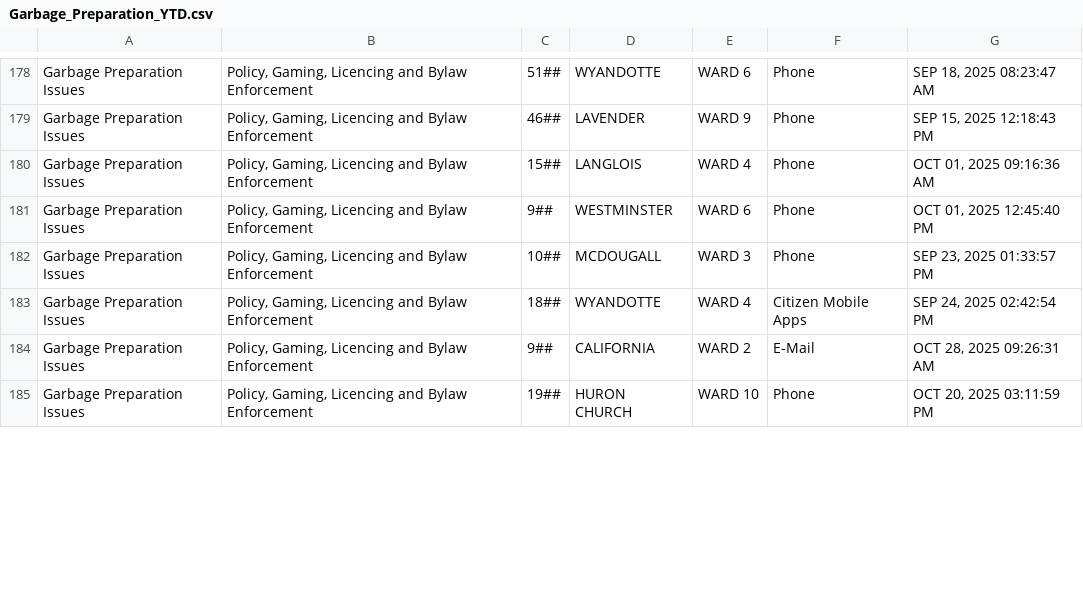
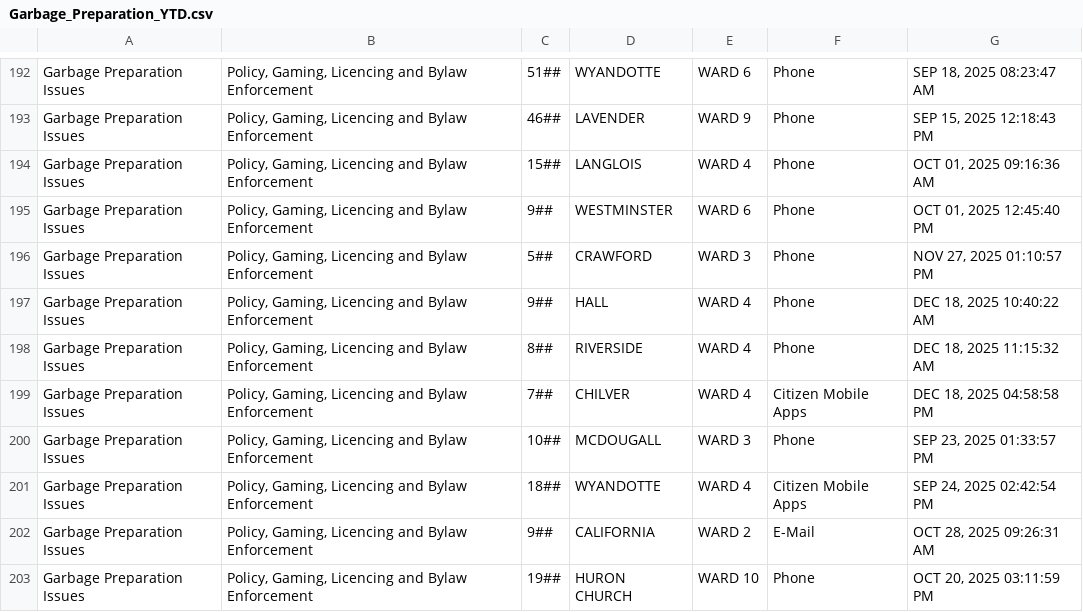
Before and after one commit to dntiontk/windsor-opendata, a CSV file: raw/garbage/Garbage_Preparation_YTD.csv, drawn as a sheet; only a part is shown, gaps mark what is left out; the diff covers the shown part only.

```diff
--- a/raw/garbage/Garbage_Preparation_YTD.csv
+++ b/raw/garbage/Garbage_Preparation_YTD.csv
@@ -181,2 +195,6 @@
 "Garbage Preparation Issues","Policy, Gaming, Licencing and Bylaw Enforcement","9##","WESTMINSTER","WARD 6","Phone","OCT 01, 2025 12:45:40 PM"
+"Garbage Preparation Issues","Policy, Gaming, Licencing and Bylaw Enforcement","5##","CRAWFORD","WARD 3","Phone","NOV 27, 2025 01:10:57 PM"
+"Garbage Preparation Issues","Policy, Gaming, Licencing and Bylaw Enforcement","9##","HALL","WARD 4","Phone","DEC 18, 2025 10:40:22 AM"
+"Garbage Preparation Issues","Policy, Gaming, Licencing and Bylaw Enforcement","8##","RIVERSIDE","WARD 4","Phone","DEC 18, 2025 11:15:32 AM"
+"Garbage Preparation Issues","Policy, Gaming, Licencing and Bylaw Enforcement","7##","CHILVER","WARD 4","Citizen Mobile Apps","DEC 18, 2025 04:58:58 PM"
 "Garbage Preparation Issues","Policy, Gaming, Licencing and Bylaw Enforcement","10##","MCDOUGALL","WARD 3","Phone","SEP 23, 2025 01:33:57 PM"
```
Also changed, not shown: 13 added rows and 26 moved rows elsewhere in this file, raw/garbage/Garbage_Not_Collected_YTD.csv, raw/parking/3Day_Parking_Infraction_YTD.csv, 40 other files.
